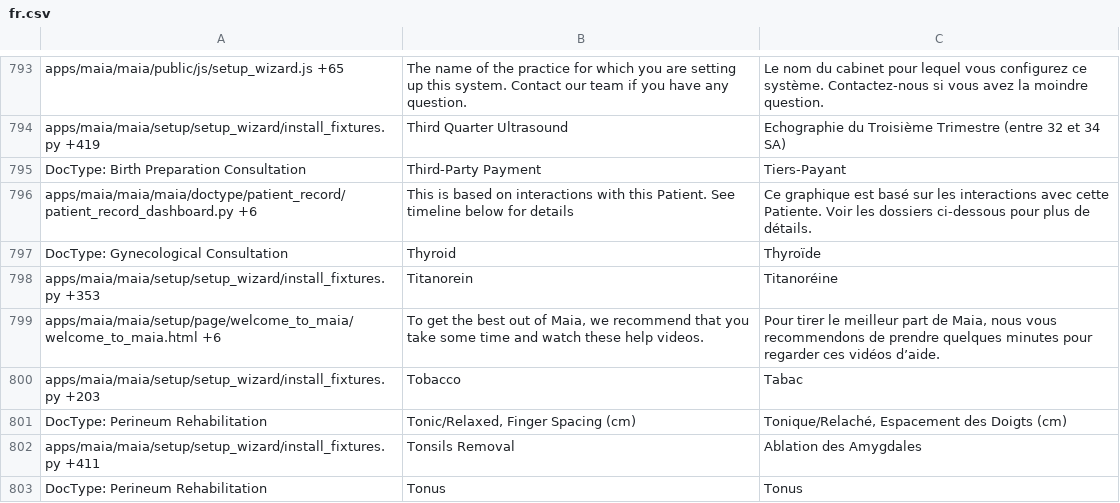
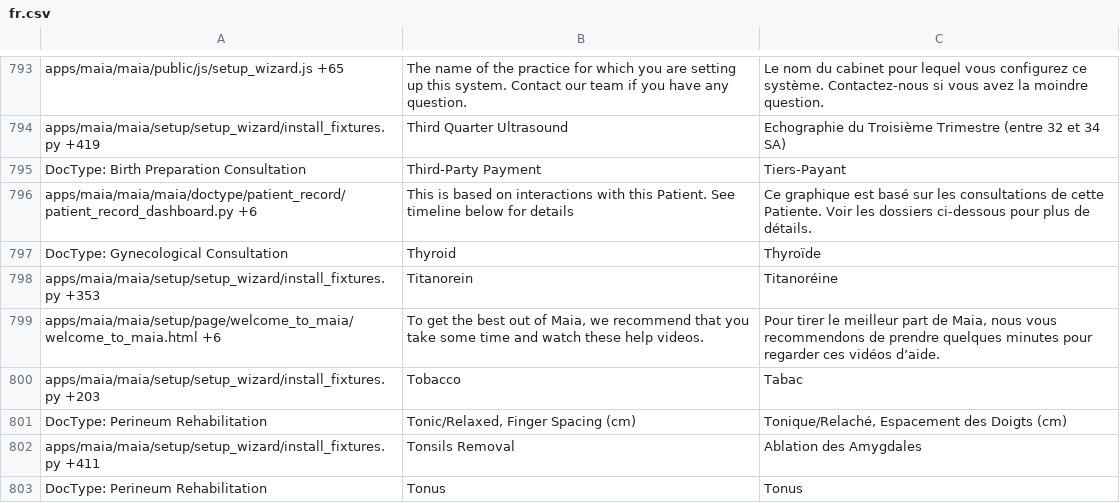
Before and after one commit to dokos-io/maia, a CSV file: maia/translations/fr.csv, drawn as a sheet; only a part is shown, gaps mark what is left out.

Commit message:
Heatmap correction and translations modifications

```diff
--- a/maia/translations/fr.csv
+++ b/maia/translations/fr.csv
@@ -795,3 +795,3 @@ apps/maia/maia/setup/setup_wizard/install_fixtures.py +419,Third Quarter Ultraso
 DocType: Birth Preparation Consultation,Third-Party Payment,Tiers-Payant
-apps/maia/maia/maia/doctype/patient_record/patient_record_dashboard.py +6,This is based on interactions with this Patient. See timeline below for details,Ce graphique est basé sur les interactions avec cette Patiente. Voir les dossiers ci-dessous pour plus de détails.
+apps/maia/maia/maia/doctype/patient_record/patient_record_dashboard.py +6,This is based on interactions with this Patient. See timeline below for details,Ce graphique est basé sur les consultations de cette Patiente. Voir les dossiers ci-dessous pour plus de détails.
 DocType: Gynecological Consultation,Thyroid,Thyroïde
```
Also changed, not shown: 1 other file.
